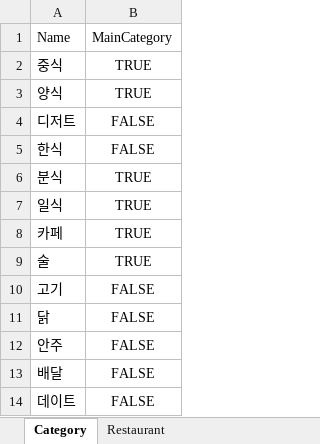
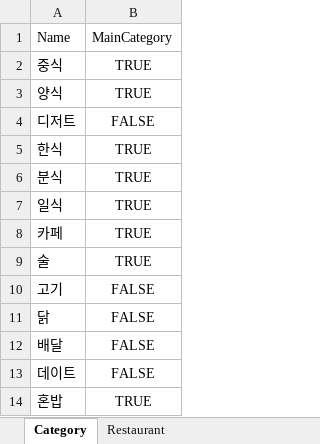
Before and after one commit to dfdfg42/nyum-tolic, an Excel workbook: src/main/resources/Data/nyumData.xlsx, sheet Category, drawn as a sheet; values as stored, in another font and other column widths than the file's, no borders; removed rows and columns are numbered as before the commit, all else as after; the diff names each change by its address in the sheet, - before the commit and + after, or states it on an @@ line.

```diff
--- a/src/main/resources/Data/nyumData.xlsx (sheet Category)
+++ b/src/main/resources/Data/nyumData.xlsx (sheet Category)
-B5: FALSE
+B5: TRUE
-row 12: 안주 | FALSE
+row 14: 혼밥 | TRUE
```
Also changed, not shown: sheet Restaurant, 1 other file.
